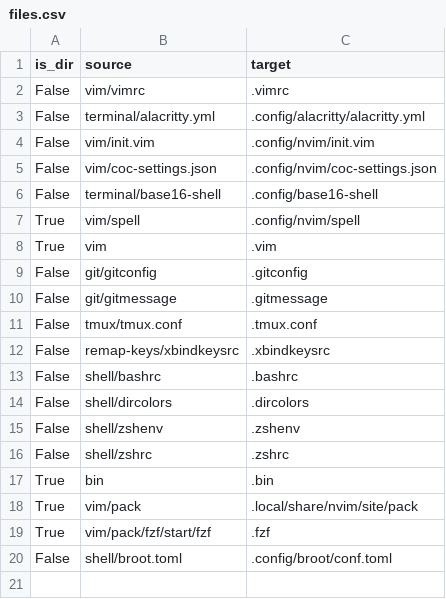
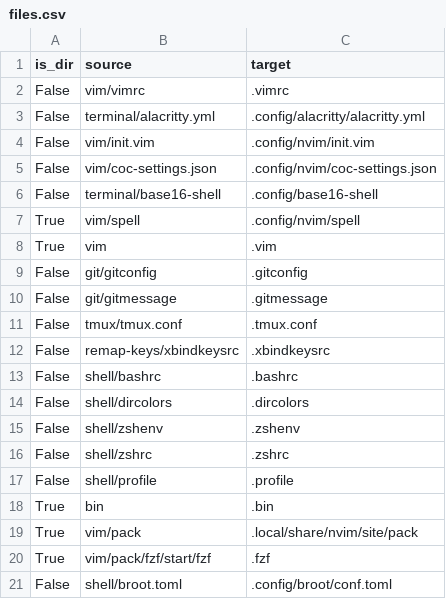
Before and after one commit to JRasmusBm/dotfiles, a CSV file: files.csv, drawn as a sheet.

Commit message:
Add a profile file

```diff
--- a/files.csv
+++ b/files.csv
@@ -16,2 +16,3 @@ False,shell/zshenv,.zshenv
 False,shell/zshrc,.zshrc
+False,shell/profile,.profile
 True,bin,.bin
```
Also changed, not shown: 1 other file.
